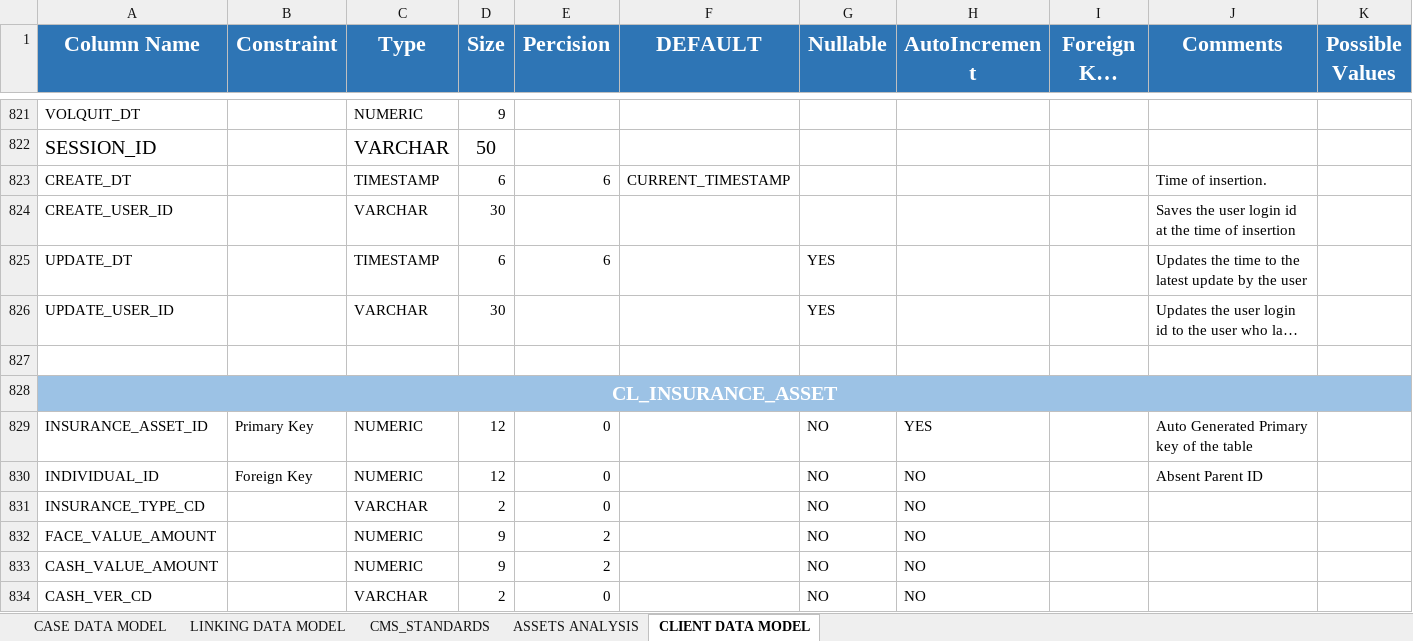
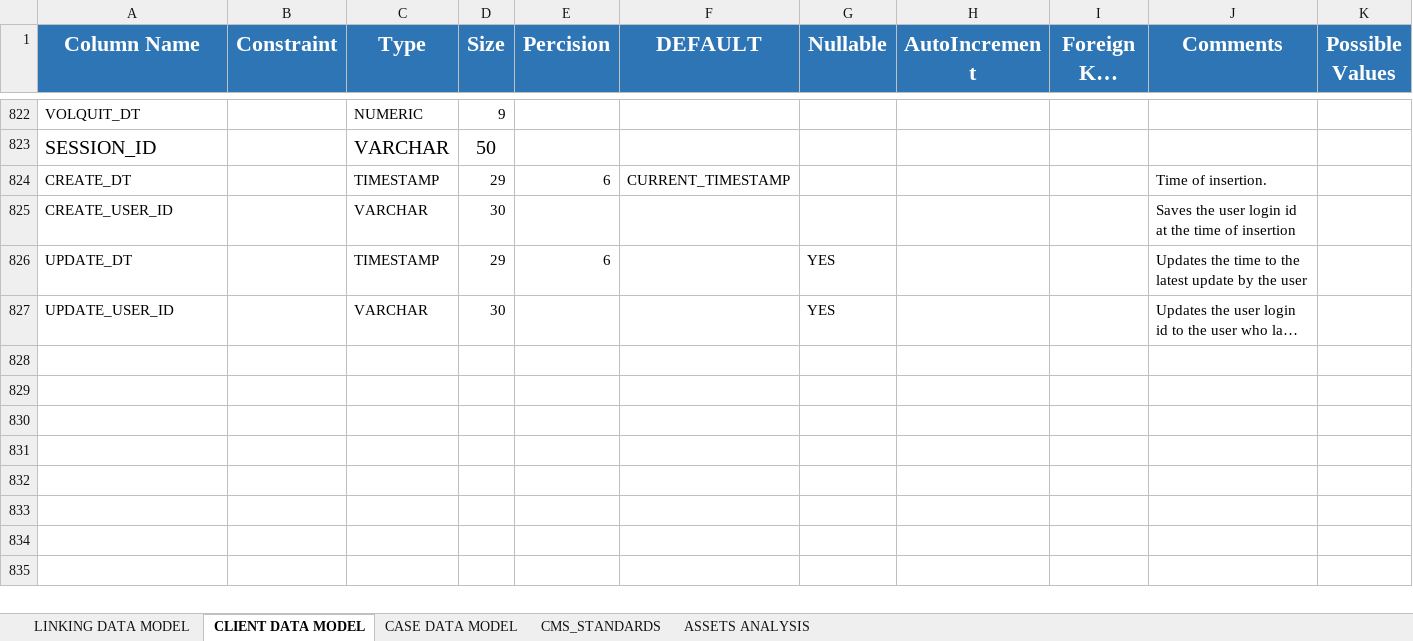
Before and after one commit to AnupKumarGupta/TableParsing, an Excel workbook: Entity Model Description_v0.9.xlsx, sheet CLIENT DATA MODEL, drawn as a sheet; only a part is shown, gaps mark what is left out; long unchanged cells end in …; values as stored, in another font and other column widths than the file's, no borders; charts and pictures not drawn; removed rows and columns are numbered as before the commit, all else as after; the diff covers the shown part only; the diff names each change by its address in the sheet, - before the commit and + after, or states it on an @@ line.

```diff
--- a/Entity Model Description_v0.9.xlsx (sheet CLIENT DATA MODEL)
+++ b/Entity Model Description_v0.9.xlsx (sheet CLIENT DATA MODEL)
@@ sheet tab order changed: LINKING DATA MODEL | CLIENT DATA MODEL | CASE DATA MODEL | CMS_STANDARDS | ASSETS ANALYSIS @@
-D824 (Size): 6
+D824 (Size): 29
-D826 (Size): 6
+D826 (Size): 29
-row 827: (empty)
-row 828: CL_INSURANCE_ASSET
-row 829: INSURANCE_ASSET_ID | Primary Key | NUMERIC | 12 | 0 |  | NO | YES |  | Auto Generated Primary key of the table
-row 830: INDIVIDUAL_ID | Foreign Key | NUMERIC | 12 | 0 |  | NO | NO |  | Absent Parent ID
-row 831: INSURANCE_TYPE_CD |  | VARCHAR | 2 | 0 |  | NO | NO
-row 832: FACE_VALUE_AMOUNT |  | NUMERIC | 9 | 2 |  | NO | NO
-row 833: CASH_VALUE_AMOUNT |  | NUMERIC | 9 | 2 |  | NO | NO
-row 834: CASH_VER_CD |  | VARCHAR | 2 | 0 |  | NO | NO
```
Also changed, not shown: 1 added row, 11 removed rows, 43 edited cells and cell formats elsewhere in this sheet, sheet LINKING DATA MODEL, sheet CASE DATA MODEL, 11 other files.
